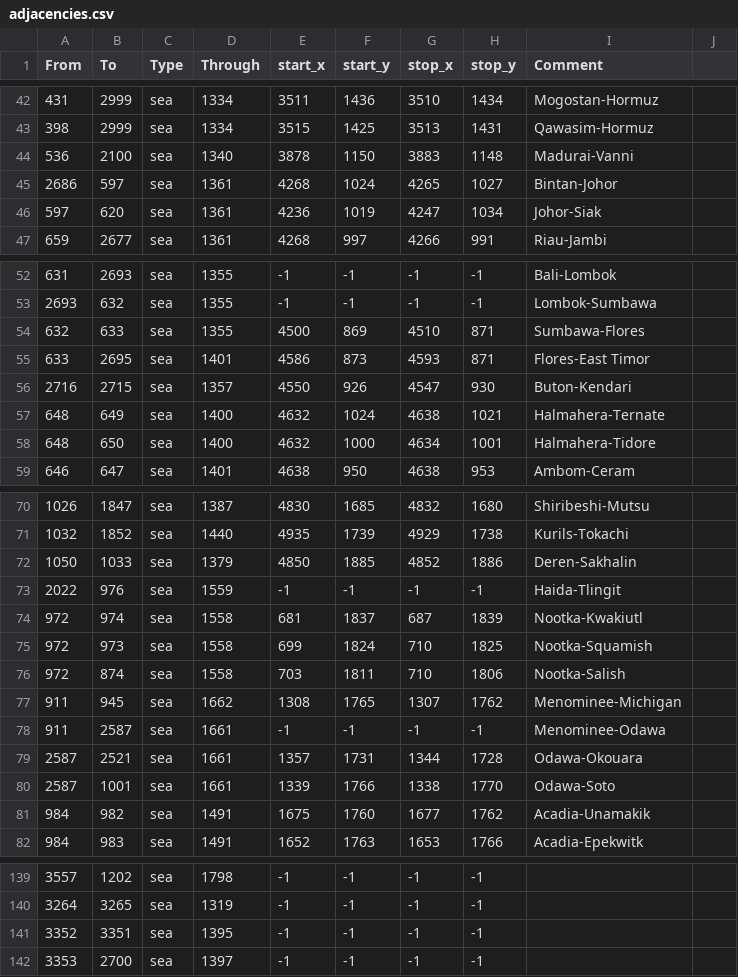
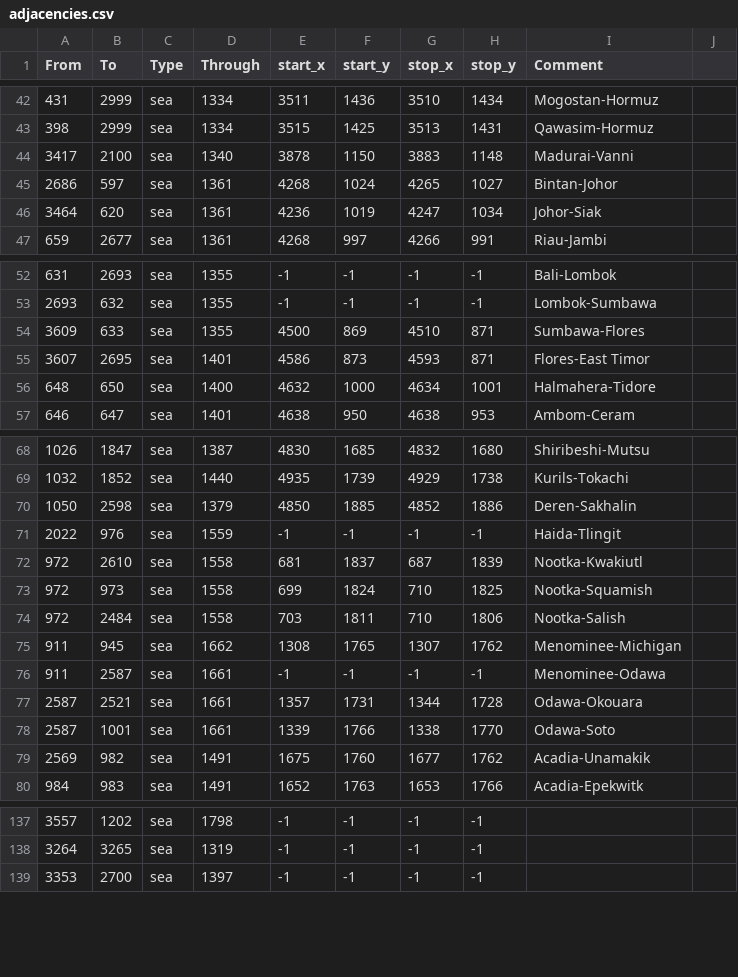
Before and after one commit to Feas2016/Russian-Universalis, a CSV file: STT_E/map/adjacencies.csv, drawn as a sheet; only a part is shown, gaps mark what is left out; the diff covers the shown part only.

```diff
--- a/STT_E/map/adjacencies.csv
+++ b/STT_E/map/adjacencies.csv
@@ -43,5 +43,5 @@ From;To;Type;Through;start_x;start_y;stop_x;stop_y;Comment;
 398;2999;sea;1334;3515;1425;3513;1431;Qawasim-Hormuz;
-536;2100;sea;1340;3878;1150;3883;1148;Madurai-Vanni;
+3417;2100;sea;1340;3878;1150;3883;1148;Madurai-Vanni;
 2686;597;sea;1361;4268;1024;4265;1027;Bintan-Johor;
-597;620;sea;1361;4236;1019;4247;1034;Johor-Siak;
+3464;620;sea;1361;4236;1019;4247;1034;Johor-Siak;
 659;2677;sea;1361;4268;997;4266;991;Riau-Jambi;
@@ -53,6 +53,4 @@ From;To;Type;Through;start_x;start_y;stop_x;stop_y;Comment;
 2693;632;sea;1355;-1;-1;-1;-1;Lombok-Sumbawa;
-632;633;sea;1355;4500;869;4510;871;Sumbawa-Flores;
-633;2695;sea;1401;4586;873;4593;871;Flores-East Timor;
-2716;2715;sea;1357;4550;926;4547;930;Buton-Kendari;
-648;649;sea;1400;4632;1024;4638;1021;Halmahera-Ternate;
+3609;633;sea;1355;4500;869;4510;871;Sumbawa-Flores;
+3607;2695;sea;1401;4586;873;4593;871;Flores-East Timor;
 648;650;sea;1400;4632;1000;4634;1001;Halmahera-Tidore;
@@ -71,7 +69,7 @@ From;To;Type;Through;start_x;start_y;stop_x;stop_y;Comment;
 1032;1852;sea;1440;4935;1739;4929;1738;Kurils-Tokachi;
-1050;1033;sea;1379;4850;1885;4852;1886;Deren-Sakhalin;
+1050;2598;sea;1379;4850;1885;4852;1886;Deren-Sakhalin;
 2022;976;sea;1559;-1;-1;-1;-1;Haida-Tlingit;
-972;974;sea;1558;681;1837;687;1839;Nootka-Kwakiutl;
+972;2610;sea;1558;681;1837;687;1839;Nootka-Kwakiutl;
 972;973;sea;1558;699;1824;710;1825;Nootka-Squamish;
-972;874;sea;1558;703;1811;710;1806;Nootka-Salish;
+972;2484;sea;1558;703;1811;710;1806;Nootka-Salish;
 911;945;sea;1662;1308;1765;1307;1762;Menominee-Michigan;
@@ -80,3 +78,3 @@ From;To;Type;Through;start_x;start_y;stop_x;stop_y;Comment;
 2587;1001;sea;1661;1339;1766;1338;1770;Odawa-Soto;
-984;982;sea;1491;1675;1760;1677;1762;Acadia-Unamakik;
+2569;982;sea;1491;1675;1760;1677;1762;Acadia-Unamakik;
 984;983;sea;1491;1652;1763;1653;1766;Acadia-Epekwitk;
@@ -140,3 +138,2 @@ From;To;Type;Through;start_x;start_y;stop_x;stop_y;Comment;
 3264;3265;sea;1319;-1;-1;-1;-1;;
-3352;3351;sea;1395;-1;-1;-1;-1;;
 3353;2700;sea;1397;-1;-1;-1;-1;;
```
Also changed, not shown: 2 edited cells elsewhere in this file, 3 other files.
